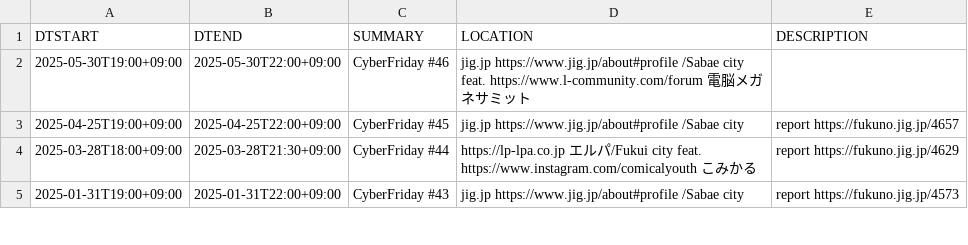
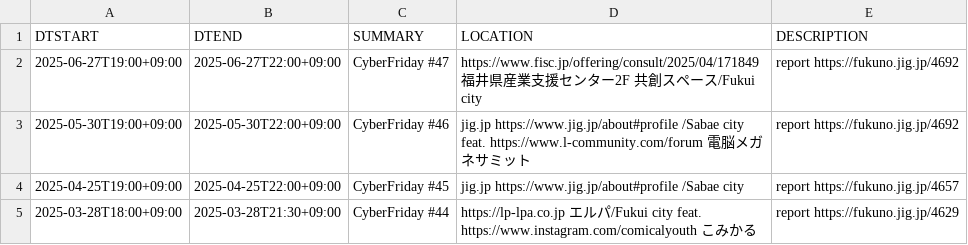
Before and after one commit to code4fukui/cybervalley, a CSV file: cyberfriday.csv, drawn as a sheet; only a part is shown; the shorter side is filled out with more unchanged rows.

Commit message:
update data

```diff
--- a/cyberfriday.csv
+++ b/cyberfriday.csv
@@ -1,3 +1,4 @@
 DTSTART,DTEND,SUMMARY,LOCATION,DESCRIPTION
-2025-05-30T19:00+09:00,2025-05-30T22:00+09:00,CyberFriday #46,jig.jp https://www.jig.jp/about#profile /Sabae city feat.  https://www.l-community.com/forum 電脳メガネサミット,
+2025-06-27T19:00+09:00,2025-06-27T22:00+09:00,CyberFriday #47, https://www.fisc.jp/offering/consult/2025/04/171849 福井県産業支援センター2F 共創スペース/Fukui city,report https://fukuno.jig.jp/4692
+2025-05-30T19:00+09:00,2025-05-30T22:00+09:00,CyberFriday #46,jig.jp https://www.jig.jp/about#profile /Sabae city feat.  https://www.l-community.com/forum 電脳メガネサミット,report https://fukuno.jig.jp/4692
 2025-04-25T19:00+09:00,2025-04-25T22:00+09:00,CyberFriday #45,jig.jp https://www.jig.jp/about#profile /Sabae city,report https://fukuno.jig.jp/4657
```
Also changed, not shown: 2 other files.
